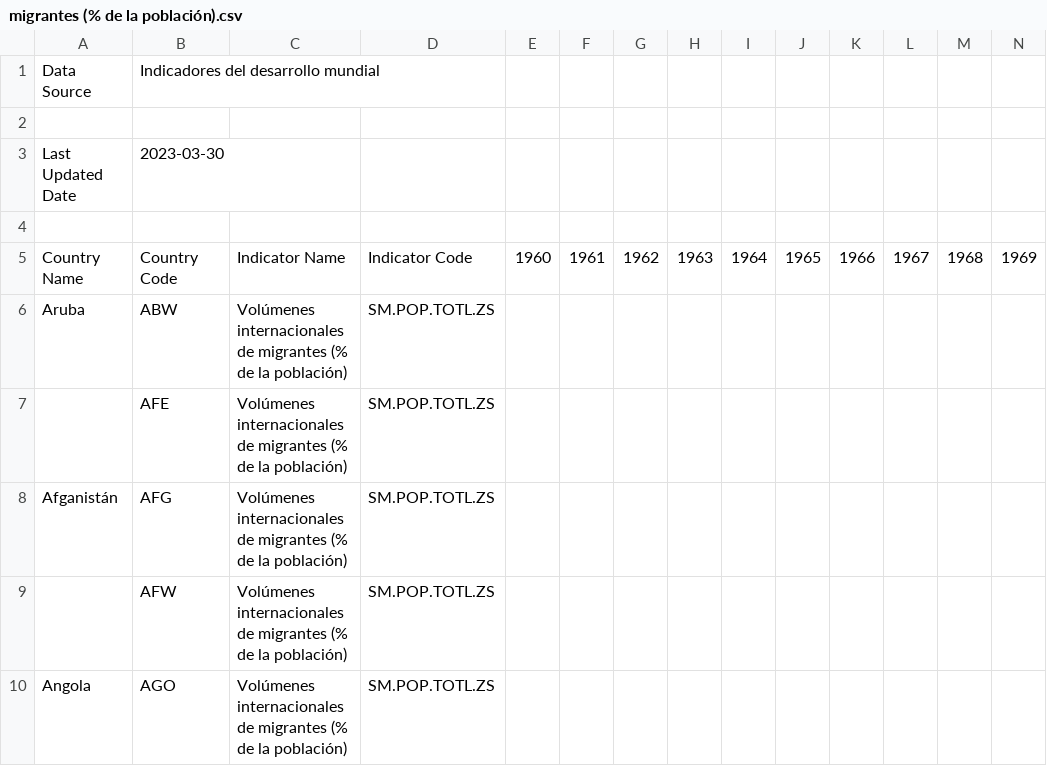
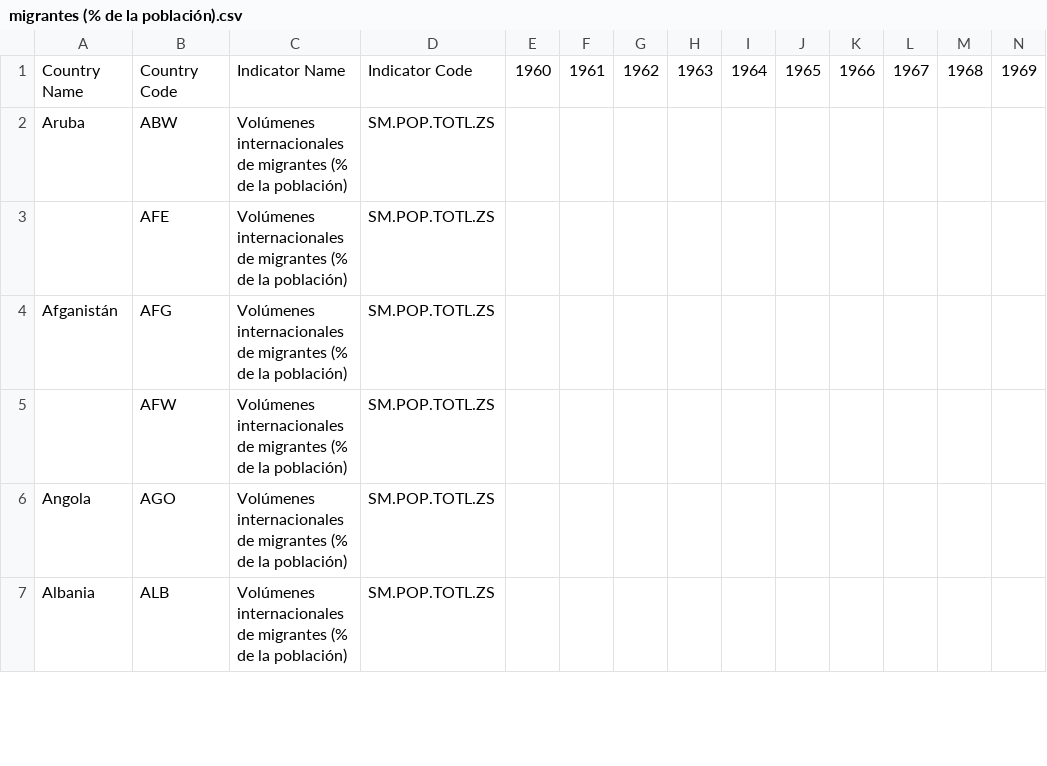
Before and after one commit to CaroHernz/PF-Migracion, a CSV file: Dataset/migrantes (% de la población).csv, drawn as a sheet; only a part is shown; the shorter side is filled out with more unchanged rows; rows hold the shown columns only; the diff names each change by its address in the sheet, - before the commit and + after, or states it on an @@ line.

```diff
--- a/Dataset/migrantes (% de la población).csv
+++ b/Dataset/migrantes (% de la población).csv
-row 1: Data Source | Indicadores del desarrollo mundial
-row 2: (empty)
-row 3: Last Updated Date | 2023-03-30
-row 4: (empty)
```
Also changed, not shown: Dataset/Crecimiento del PIB per cápita (% anual).csv, Dataset/migrantes neto.csv, 3 other files.
